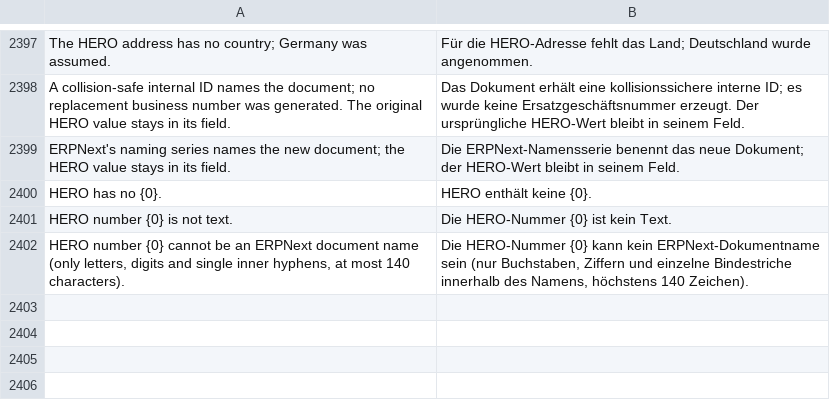
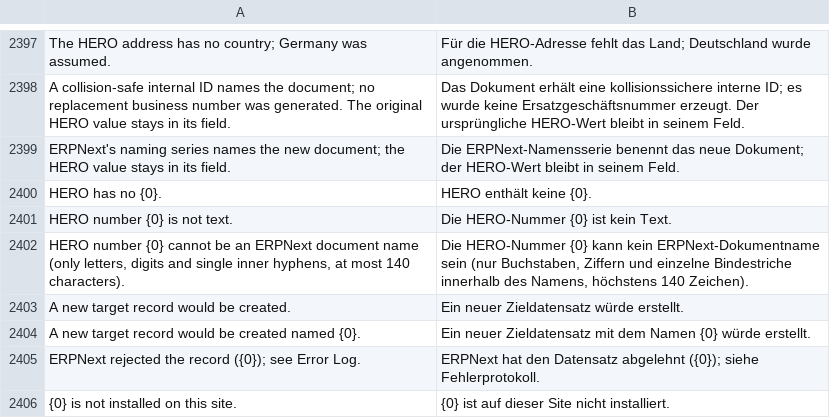
Before and after one commit to unwichtigfett/hero_integration, a CSV file: hero_integration/translations/de.csv, drawn as a sheet; only a part is shown, gaps mark what is left out.

```diff
--- a/hero_integration/translations/de.csv
+++ b/hero_integration/translations/de.csv
@@ -2402 +2402,5 @@ HERO number {0} is not text.,Die HERO-Nummer {0} ist kein Text.
 "HERO number {0} cannot be an ERPNext document name (only letters, digits and single inner hyphens, at most 140 characters).","Die HERO-Nummer {0} kann kein ERPNext-Dokumentname sein (nur Buchstaben, Ziffern und einzelne Bindestriche innerhalb des Namens, höchstens 140 Zeichen)."
+A new target record would be created.,Ein neuer Zieldatensatz würde erstellt.
+A new target record would be created named {0}.,Ein neuer Zieldatensatz mit dem Namen {0} würde erstellt.
+ERPNext rejected the record ({0}); see Error Log.,ERPNext hat den Datensatz abgelehnt ({0}); siehe Fehlerprotokoll.
+{0} is not installed on this site.,{0} ist auf dieser Site nicht installiert.
```
Also changed, not shown: 2 other files.
